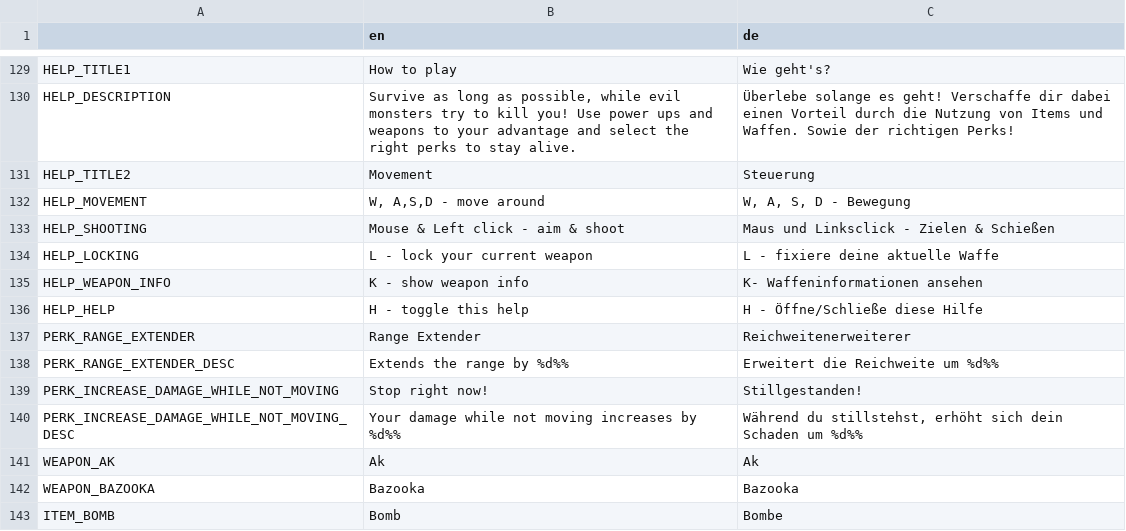
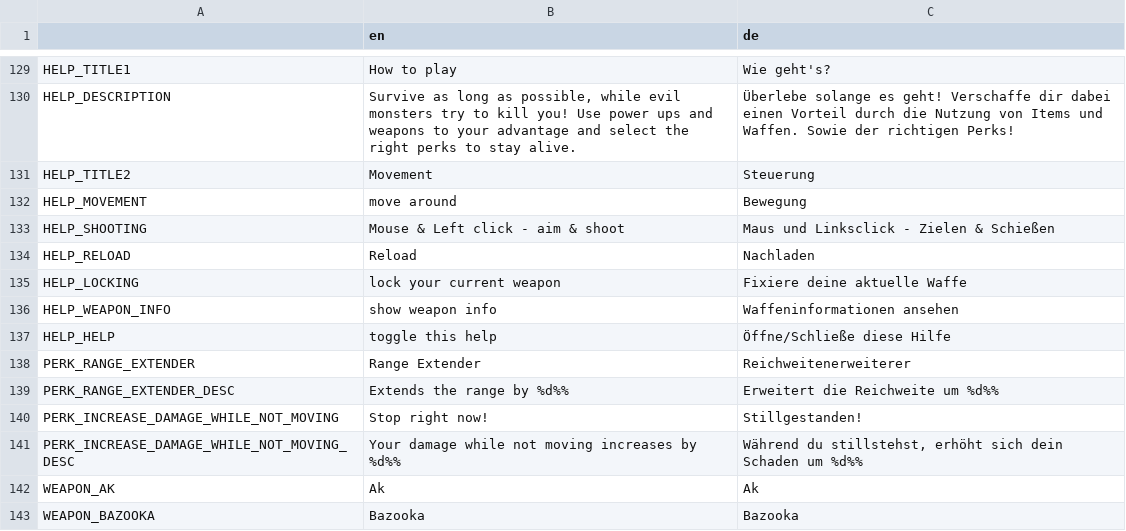
Before and after one commit to hepfnepf/Blutfest, a CSV file: Localization/Translation.csv, drawn as a sheet; only a part is shown, gaps mark what is left out; the shorter side is filled out with more unchanged rows.

Commit message:
Keybindings in the help screen now are updatet dynamically.

```diff
--- a/Localization/Translation.csv
+++ b/Localization/Translation.csv
@@ -131,7 +131,8 @@ HELP_DESCRIPTION,"Survive as long as possible, while evil monsters try to kill y
 HELP_TITLE2,Movement,Steuerung
-HELP_MOVEMENT,"W, A,S,D - move around","W, A, S, D - Bewegung"
+HELP_MOVEMENT,"move around","Bewegung"
 HELP_SHOOTING,Mouse & Left click - aim & shoot,Maus und Linksclick - Zielen & Schießen
-HELP_LOCKING,L - lock your current weapon,L - fixiere deine aktuelle Waffe
-HELP_WEAPON_INFO,K - show weapon info,K- Waffeninformationen ansehen
-HELP_HELP,H - toggle this help,H - Öffne/Schließe diese Hilfe
+HELP_RELOAD,Reload,Nachladen
+HELP_LOCKING,lock your current weapon,Fixiere deine aktuelle Waffe
+HELP_WEAPON_INFO,show weapon info,Waffeninformationen ansehen
+HELP_HELP,toggle this help,Öffne/Schließe diese Hilfe
 PERK_RANGE_EXTENDER,Range Extender,Reichweitenerweiterer
```
Also changed, not shown: 5 other files.
